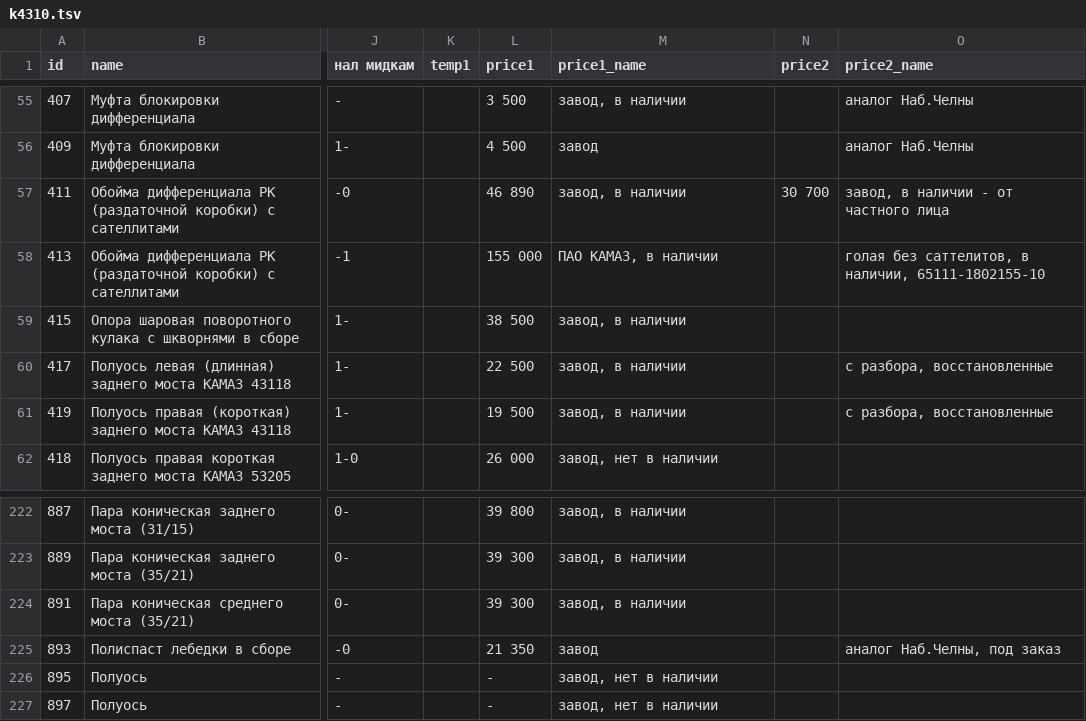
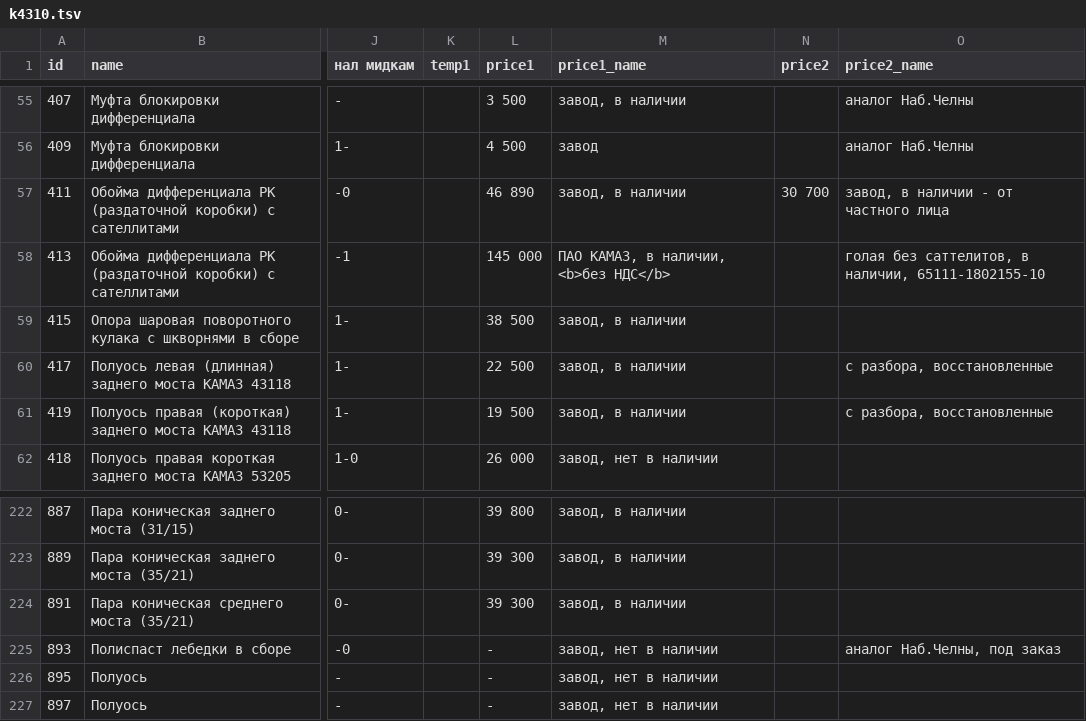
Before and after one commit to reesly/zap-kam, a TSV file: data/k4310.tsv, drawn as a sheet; only a part is shown, gaps mark what is left out; the diff names each change by its address in the sheet, - before the commit and + after, or states it on an @@ line.

```diff
--- a/data/k4310.tsv
+++ b/data/k4310.tsv
-L58 (price1): 155 000
+L58 (price1): 145 000
-M58 (price1_name): ПАО КАМАЗ, в наличии
+M58 (price1_name): ПАО КАМАЗ, в наличии, <b>без НДС</b>
-L225 (price1): 21 350
+L225 (price1): -
-M225 (price1_name): завод
+M225 (price1_name): завод, нет в наличии
```
Also changed, not shown: data/agregaty.tsv.
